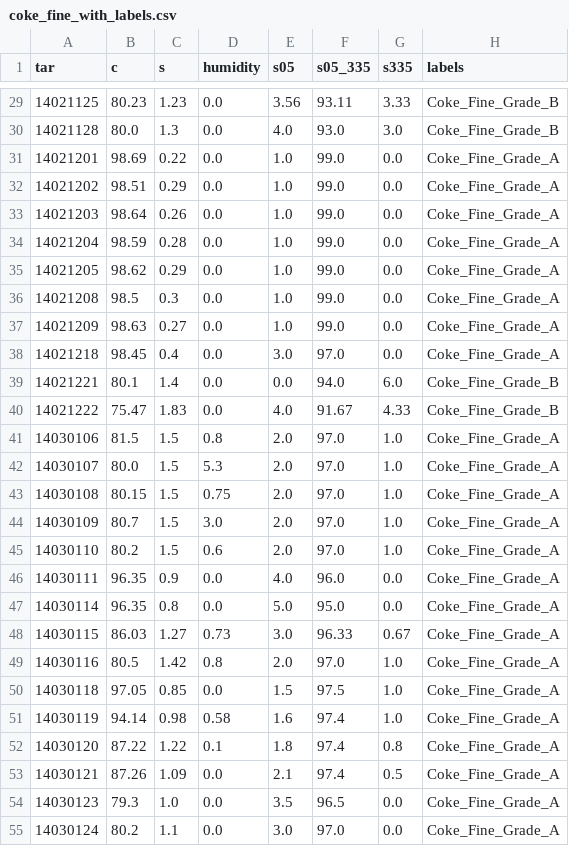
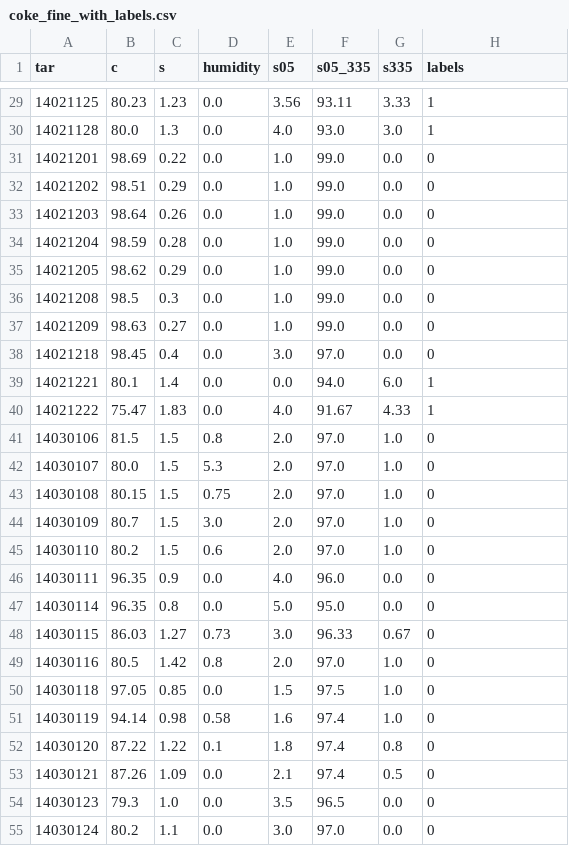
Before and after one commit to heidaralavi/EAF-Data-Analysis, a CSV file: data/coke_fine_with_labels.csv, drawn as a sheet; only a part is shown, gaps mark what is left out; the diff covers the shown part only.

```diff
--- a/data/coke_fine_with_labels.csv
+++ b/data/coke_fine_with_labels.csv
@@ -29,27 +29,27 @@ tar,c,s,humidity,s05,s05_335,s335,labels
-14021125,80.23,1.23,0.0,3.56,93.11,3.33,Coke_Fine_Grade_B
-14021128,80.0,1.3,0.0,4.0,93.0,3.0,Coke_Fine_Grade_B
-14021201,98.69,0.22,0.0,1.0,99.0,0.0,Coke_Fine_Grade_A
-14021202,98.51,0.29,0.0,1.0,99.0,0.0,Coke_Fine_Grade_A
-14021203,98.64,0.26,0.0,1.0,99.0,0.0,Coke_Fine_Grade_A
-14021204,98.59,0.28,0.0,1.0,99.0,0.0,Coke_Fine_Grade_A
-14021205,98.62,0.29,0.0,1.0,99.0,0.0,Coke_Fine_Grade_A
-14021208,98.5,0.3,0.0,1.0,99.0,0.0,Coke_Fine_Grade_A
-14021209,98.63,0.27,0.0,1.0,99.0,0.0,Coke_Fine_Grade_A
-14021218,98.45,0.4,0.0,3.0,97.0,0.0,Coke_Fine_Grade_A
-14021221,80.1,1.4,0.0,0.0,94.0,6.0,Coke_Fine_Grade_B
-14021222,75.47,1.83,0.0,4.0,91.67,4.33,Coke_Fine_Grade_B
-14030106,81.5,1.5,0.8,2.0,97.0,1.0,Coke_Fine_Grade_A
-14030107,80.0,1.5,5.3,2.0,97.0,1.0,Coke_Fine_Grade_A
-14030108,80.15,1.5,0.75,2.0,97.0,1.0,Coke_Fine_Grade_A
-14030109,80.7,1.5,3.0,2.0,97.0,1.0,Coke_Fine_Grade_A
-14030110,80.2,1.5,0.6,2.0,97.0,1.0,Coke_Fine_Grade_A
-14030111,96.35,0.9,0.0,4.0,96.0,0.0,Coke_Fine_Grade_A
-14030114,96.35,0.8,0.0,5.0,95.0,0.0,Coke_Fine_Grade_A
-14030115,86.03,1.27,0.73,3.0,96.33,0.67,Coke_Fine_Grade_A
-14030116,80.5,1.42,0.8,2.0,97.0,1.0,Coke_Fine_Grade_A
-14030118,97.05,0.85,0.0,1.5,97.5,1.0,Coke_Fine_Grade_A
-14030119,94.14,0.98,0.58,1.6,97.4,1.0,Coke_Fine_Grade_A
-14030120,87.22,1.22,0.1,1.8,97.4,0.8,Coke_Fine_Grade_A
-14030121,87.26,1.09,0.0,2.1,97.4,0.5,Coke_Fine_Grade_A
-14030123,79.3,1.0,0.0,3.5,96.5,0.0,Coke_Fine_Grade_A
-14030124,80.2,1.1,0.0,3.0,97.0,0.0,Coke_Fine_Grade_A
+14021125,80.23,1.23,0.0,3.56,93.11,3.33,1
+14021128,80.0,1.3,0.0,4.0,93.0,3.0,1
+14021201,98.69,0.22,0.0,1.0,99.0,0.0,0
+14021202,98.51,0.29,0.0,1.0,99.0,0.0,0
+14021203,98.64,0.26,0.0,1.0,99.0,0.0,0
+14021204,98.59,0.28,0.0,1.0,99.0,0.0,0
+14021205,98.62,0.29,0.0,1.0,99.0,0.0,0
+14021208,98.5,0.3,0.0,1.0,99.0,0.0,0
+14021209,98.63,0.27,0.0,1.0,99.0,0.0,0
+14021218,98.45,0.4,0.0,3.0,97.0,0.0,0
+14021221,80.1,1.4,0.0,0.0,94.0,6.0,1
+14021222,75.47,1.83,0.0,4.0,91.67,4.33,1
+14030106,81.5,1.5,0.8,2.0,97.0,1.0,0
+14030107,80.0,1.5,5.3,2.0,97.0,1.0,0
+14030108,80.15,1.5,0.75,2.0,97.0,1.0,0
+14030109,80.7,1.5,3.0,2.0,97.0,1.0,0
+14030110,80.2,1.5,0.6,2.0,97.0,1.0,0
+14030111,96.35,0.9,0.0,4.0,96.0,0.0,0
+14030114,96.35,0.8,0.0,5.0,95.0,0.0,0
+14030115,86.03,1.27,0.73,3.0,96.33,0.67,0
+14030116,80.5,1.42,0.8,2.0,97.0,1.0,0
+14030118,97.05,0.85,0.0,1.5,97.5,1.0,0
+14030119,94.14,0.98,0.58,1.6,97.4,1.0,0
+14030120,87.22,1.22,0.1,1.8,97.4,0.8,0
+14030121,87.26,1.09,0.0,2.1,97.4,0.5,0
+14030123,79.3,1.0,0.0,3.5,96.5,0.0,0
+14030124,80.2,1.1,0.0,3.0,97.0,0.0,0
```
Also changed, not shown: 154 edited cells elsewhere in this file, data/coke_1030_with_labels.csv, data/dolo_with_labels.csv, 8 other files.
